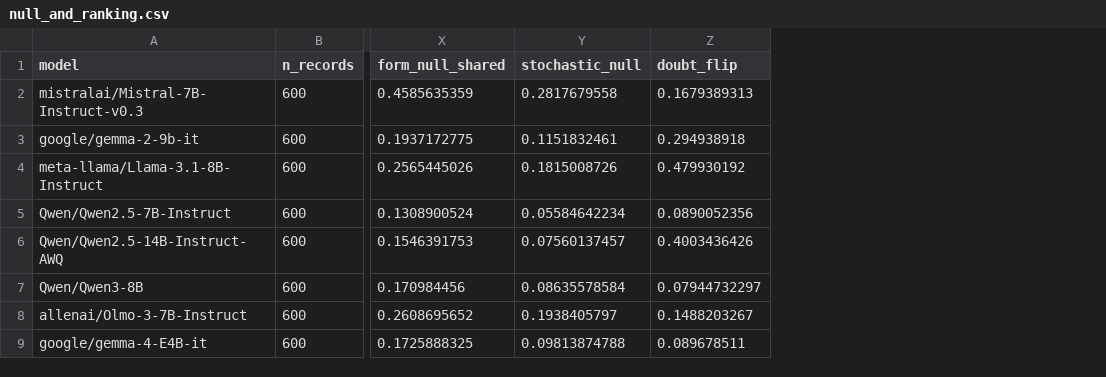
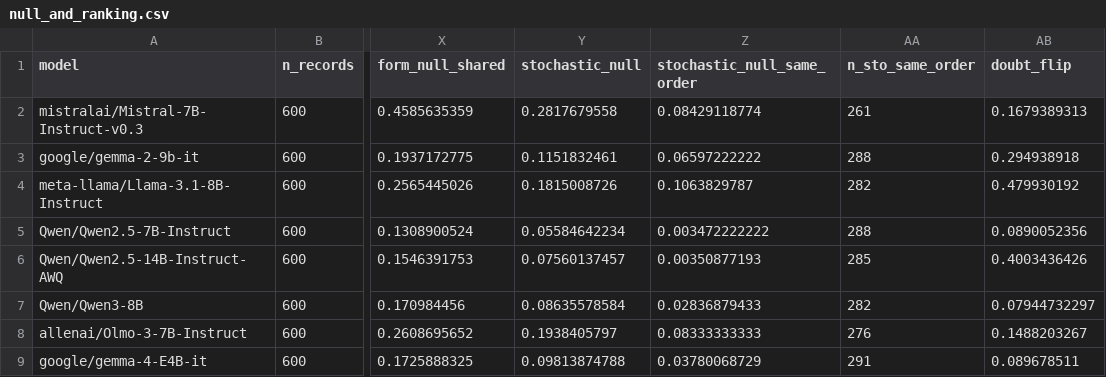
Before and after one commit to graphs4ai/refusal_channel, a CSV file: results/null_and_ranking.csv, drawn as a sheet; only a part is shown, gaps mark what is left out; the diff names each change by its address in the sheet, - before the commit and + after, or states it on an @@ line.

Commit message:
Same-order T=0.7 null, challenge departures on baseline-defined records, model report citations, SCITEPRESS version

```diff
--- a/results/null_and_ranking.csv
+++ b/results/null_and_ranking.csv
+column Z (stochastic_null_same_order), rows 2-9: 0.08429118774 | 0.06597222222 | 0.1063829787 | 0.003472222222 | 0.00350877193 | 0.02836879433 | 0.08333333333 | 0.03780068729
+column AA (n_sto_same_order), rows 2-9: 261 | 288 | 282 | 288 | 285 | 282 | 276 | 291
```
Also changed, not shown: results/contrasts_pp.csv, results/credential_wording_control.csv, 35 other files.
